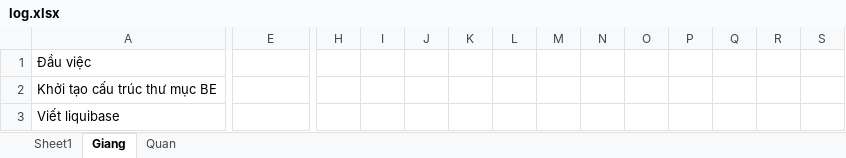
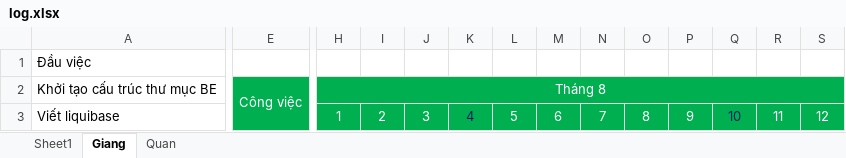
Before and after one commit to giangtx03/Intern-Atwom, an Excel workbook: hop/log.xlsx, sheet Giang, drawn as a sheet; only a part is shown, gaps mark what is left out; values as stored, in another font and other column widths than the file's, no borders; the diff covers the shown part only; the diff names each change by its address in the sheet, - before the commit and + after, or states it on an @@ line.

Commit message:
giang

```diff
--- a/hop/log.xlsx (sheet Giang)
+++ b/hop/log.xlsx (sheet Giang)
-E2: (empty)
+E2: Công việc
-E2:S3 fill: none
+E2:S3 fill: #00B050
+E2:G4 merged
-H2: (empty)
+H2: Tháng 8
+H2:AL2 merged
-H3: (empty)
+H3: 1
-I3: (empty)
+I3: 2
-J3: (empty)
+J3: 3
-K3: (empty)
+K3: 4
-L3: (empty)
+L3: 5
-M3: (empty)
+M3: 6
-N3: (empty)
+N3: 7
-O3: (empty)
+O3: 8
-P3: (empty)
+P3: 9
-Q3: (empty)
+Q3: 10
-R3: (empty)
+R3: 11
-S3: (empty)
+S3: 12
```
Also changed, not shown: 5 added rows, 57 edited cells, cell formats and merged cells elsewhere in this sheet, 1 other file.
